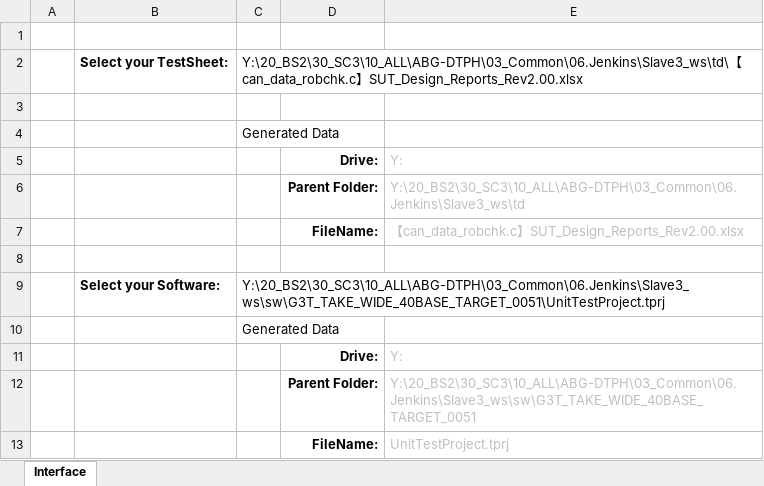
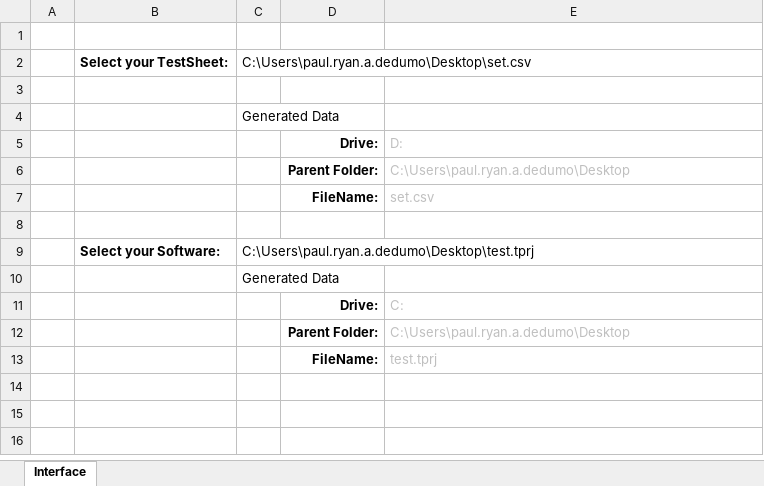
Before and after one commit to jenkins-abg/jenkins.vba, an Excel workbook: Jenkins_CSV_Maker.xlsm, sheet Interface, drawn as a sheet; values as stored, in another font and other column widths than the file's, no borders; charts and pictures not drawn; the diff names each change by its address in the sheet, - before the commit and + after, or states it on an @@ line.

```diff
--- a/Jenkins_CSV_Maker.xlsm (sheet Interface)
+++ b/Jenkins_CSV_Maker.xlsm (sheet Interface)
-C2: Y:\20_BS2\30_SC3\10_ALL\ABG-DTPH\03_Common\06.Jenkins\Slave3_ws\td\【can_data_robchk.c】SUT_Design_Reports_Rev2.00.xlsx
+C2: C:\Users\paul.ryan.a.dedumo\Desktop\set.csv
-E5: Y:
+E5: D:
-E6: Y:\20_BS2\30_SC3\10_ALL\ABG-DTPH\03_Common\06.Jenkins\Slave3_ws\td
+E6: C:\Users\paul.ryan.a.dedumo\Desktop
-E7: 【can_data_robchk.c】SUT_Design_Reports_Rev2.00.xlsx
+E7: set.csv
-C9: Y:\20_BS2\30_SC3\10_ALL\ABG-DTPH\03_Common\06.Jenkins\Slave3_ws\sw\G3T_TAKE_WIDE_40BASE_TARGET_0051\UnitTestProject.tprj
+C9: C:\Users\paul.ryan.a.dedumo\Desktop\test.tprj
-E11: Y:
+E11: C:
-E12: Y:\20_BS2\30_SC3\10_ALL\ABG-DTPH\03_Common\06.Jenkins\Slave3_ws\sw\G3T_TAKE_WIDE_40BASE_TARGET_0051
+E12: C:\Users\paul.ryan.a.dedumo\Desktop
-E13: UnitTestProject.tprj
+E13: test.tprj
```
Also changed, not shown: charts or pictures, 1 other file.
